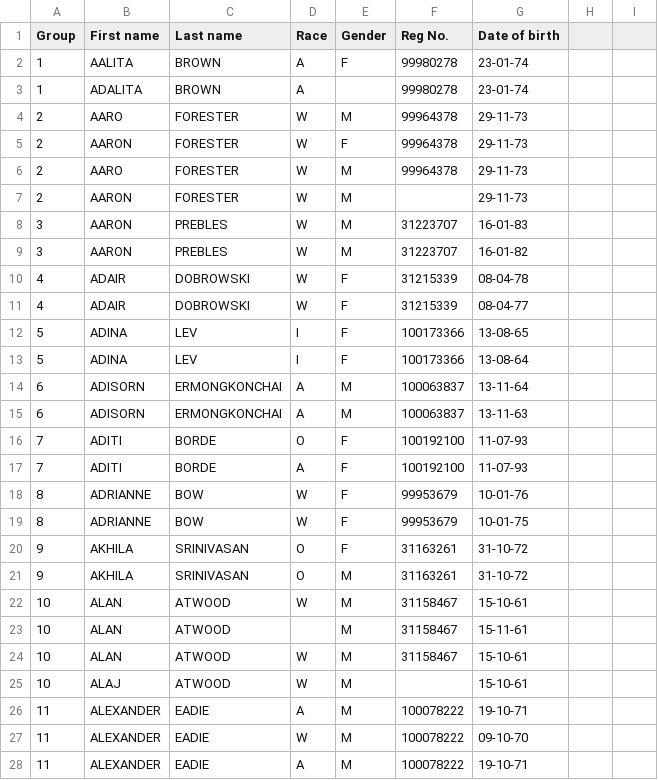
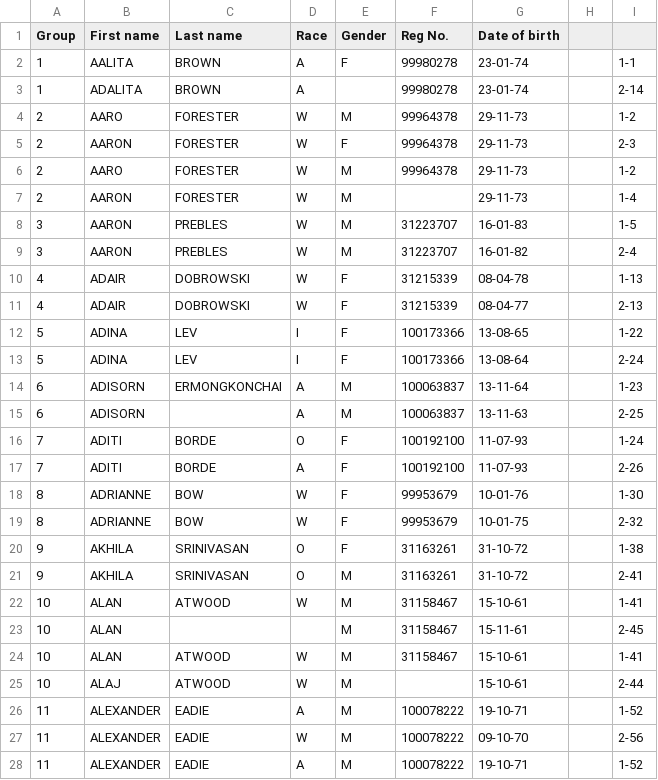
Before and after one commit to hwangtamu/userstudy, a CSV file: public/data_.csv, drawn as a sheet; only a part is shown; the diff covers the shown part only.

Commit message:
Update
UI, Dataset, multitask

```diff
--- a/public/data_.csv
+++ b/public/data_.csv
@@ -1,28 +1,28 @@
 Group,First name,Last name,Race,Gender,Reg No.,Date of birth,
-1,AALITA,BROWN,A,F,99980278,23-01-74,
-1,ADALITA,BROWN,A,,99980278,23-01-74,
-2,AARO,FORESTER,W,M,99964378,29-11-73,
-2,AARON,FORESTER,W,F,99964378,29-11-73,
-2,AARO,FORESTER,W,M,99964378,29-11-73,
-2,AARON,FORESTER,W,M,,29-11-73,
-3,AARON,PREBLES,W,M,31223707,16-01-83,
-3,AARON,PREBLES,W,M,31223707,16-01-82,
-4,ADAIR,DOBROWSKI,W,F,31215339,08-04-78,
-4,ADAIR,DOBROWSKI,W,F,31215339,08-04-77,
-5,ADINA,LEV,I,F,100173366,13-08-65,
-5,ADINA,LEV,I,F,100173366,13-08-64,
-6,ADISORN,ERMONGKONCHAI,A,M,100063837,13-11-64,
-6,ADISORN,ERMONGKONCHAI,A,M,100063837,13-11-63,
-7,ADITI,BORDE,O,F,100192100,11-07-93,
-7,ADITI,BORDE,A,F,100192100,11-07-93,
-8,ADRIANNE,BOW,W,F,99953679,10-01-76,
-8,ADRIANNE,BOW,W,F,99953679,10-01-75,
-9,AKHILA,SRINIVASAN,O,F,31163261,31-10-72,
-9,AKHILA,SRINIVASAN,O,M,31163261,31-10-72,
-10,ALAN,ATWOOD,W,M,31158467,15-10-61,
-10,ALAN,ATWOOD,,M,31158467,15-11-61,
-10,ALAN,ATWOOD,W,M,31158467,15-10-61,
-10,ALAJ,ATWOOD,W,M,,15-10-61,
-11,ALEXANDER,EADIE,A,M,100078222,19-10-71,
-11,ALEXANDER,EADIE,W,M,100078222,09-10-70,
-11,ALEXANDER,EADIE,A,M,100078222,19-10-71,
+1,AALITA,BROWN,A,F,99980278,23-01-74,,1-1
+1,ADALITA,BROWN,A,,99980278,23-01-74,,2-14
+2,AARO,FORESTER,W,M,99964378,29-11-73,,1-2
+2,AARON,FORESTER,W,F,99964378,29-11-73,,2-3
+2,AARO,FORESTER,W,M,99964378,29-11-73,,1-2
+2,AARON,FORESTER,W,M,,29-11-73,,1-4
+3,AARON,PREBLES,W,M,31223707,16-01-83,,1-5
+3,AARON,PREBLES,W,M,31223707,16-01-82,,2-4
+4,ADAIR,DOBROWSKI,W,F,31215339,08-04-78,,1-13
+4,ADAIR,DOBROWSKI,W,F,31215339,08-04-77,,2-13
+5,ADINA,LEV,I,F,100173366,13-08-65,,1-22
+5,ADINA,LEV,I,F,100173366,13-08-64,,2-24
+6,ADISORN,ERMONGKONCHAI,A,M,100063837,13-11-64,,1-23
+6,ADISORN,,A,M,100063837,13-11-63,,2-25
+7,ADITI,BORDE,O,F,100192100,11-07-93,,1-24
+7,ADITI,BORDE,A,F,100192100,11-07-93,,2-26
+8,ADRIANNE,BOW,W,F,99953679,10-01-76,,1-30
+8,ADRIANNE,BOW,W,F,99953679,10-01-75,,2-32
+9,AKHILA,SRINIVASAN,O,F,31163261,31-10-72,,1-38
+9,AKHILA,SRINIVASAN,O,M,31163261,31-10-72,,2-41
+10,ALAN,ATWOOD,W,M,31158467,15-10-61,,1-41
+10,ALAN,,,M,31158467,15-11-61,,2-45
+10,ALAN,ATWOOD,W,M,31158467,15-10-61,,1-41
+10,ALAJ,ATWOOD,W,M,,15-10-61,,2-44
+11,ALEXANDER,EADIE,A,M,100078222,19-10-71,,1-52
+11,ALEXANDER,EADIE,W,M,100078222,09-10-70,,2-56
+11,ALEXANDER,EADIE,A,M,100078222,19-10-71,,1-52
```
Also changed, not shown: 136 edited cells elsewhere in this file, 14 other files.
